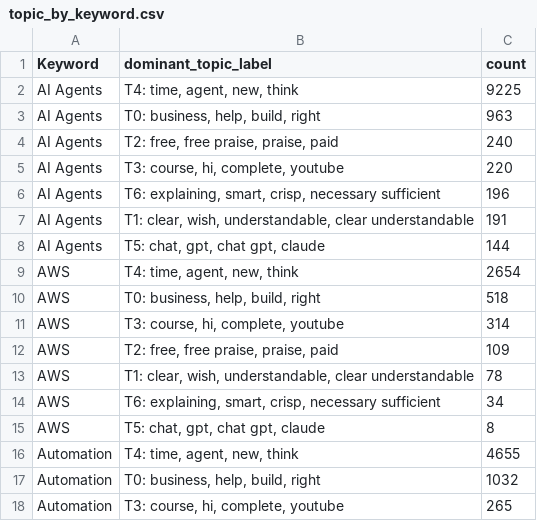
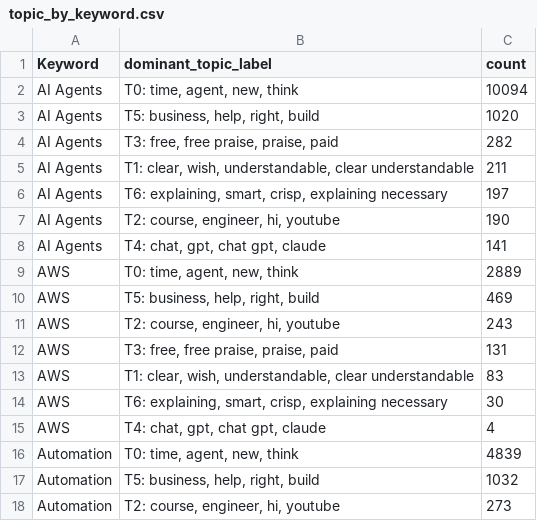
Before and after one commit to Shifali-Chandra/socialpulse-market-intelligence, a CSV file: data/reports/features/topic_by_keyword.csv, drawn as a sheet; only a part is shown; the diff covers the shown part only.

```diff
--- a/data/reports/features/topic_by_keyword.csv
+++ b/data/reports/features/topic_by_keyword.csv
@@ -1,18 +1,18 @@
 Keyword,dominant_topic_label,count
-AI Agents,"T4: time, agent, new, think",9225
-AI Agents,"T0: business, help, build, right",963
-AI Agents,"T2: free, free praise, praise, paid",240
-AI Agents,"T3: course, hi, complete, youtube",220
-AI Agents,"T6: explaining, smart, crisp, necessary sufficient",196
-AI Agents,"T1: clear, wish, understandable, clear understandable",191
-AI Agents,"T5: chat, gpt, chat gpt, claude",144
-AWS,"T4: time, agent, new, think",2654
-AWS,"T0: business, help, build, right",518
-AWS,"T3: course, hi, complete, youtube",314
-AWS,"T2: free, free praise, praise, paid",109
-AWS,"T1: clear, wish, understandable, clear understandable",78
-AWS,"T6: explaining, smart, crisp, necessary sufficient",34
-AWS,"T5: chat, gpt, chat gpt, claude",8
-Automation,"T4: time, agent, new, think",4655
-Automation,"T0: business, help, build, right",1032
-Automation,"T3: course, hi, complete, youtube",265
+AI Agents,"T0: time, agent, new, think",10094
+AI Agents,"T5: business, help, right, build",1020
+AI Agents,"T3: free, free praise, praise, paid",282
+AI Agents,"T1: clear, wish, understandable, clear understandable",211
+AI Agents,"T6: explaining, smart, crisp, explaining necessary",197
+AI Agents,"T2: course, engineer, hi, youtube",190
+AI Agents,"T4: chat, gpt, chat gpt, claude",141
+AWS,"T0: time, agent, new, think",2889
+AWS,"T5: business, help, right, build",469
+AWS,"T2: course, engineer, hi, youtube",243
+AWS,"T3: free, free praise, praise, paid",131
+AWS,"T1: clear, wish, understandable, clear understandable",83
+AWS,"T6: explaining, smart, crisp, explaining necessary",30
+AWS,"T4: chat, gpt, chat gpt, claude",4
+Automation,"T0: time, agent, new, think",4839
+Automation,"T5: business, help, right, build",1032
+Automation,"T2: course, engineer, hi, youtube",273
```
Also changed, not shown: 3 added rows, 3 removed rows and 115 edited cells elsewhere in this file, data/reports/model_eval/topic_k_selection.csv, data/reports/model_eval/topic_terms.csv, 12 other files.
